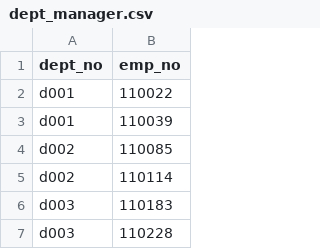
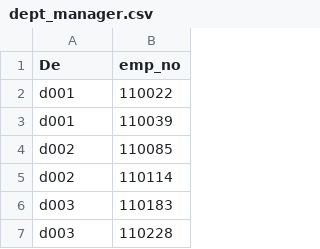
Before and after one commit to hockeylori/sql-challenge, a CSV file: EmployeeSQL/data/dept_manager.csv, drawn as a sheet; only a part is shown.

```diff
--- a/EmployeeSQL/data/dept_manager.csv
+++ b/EmployeeSQL/data/dept_manager.csv
@@ -1,2 +1,2 @@
-dept_no,emp_no
+De,emp_no
 d001,110022
```
Also changed, not shown: 7 other files.
